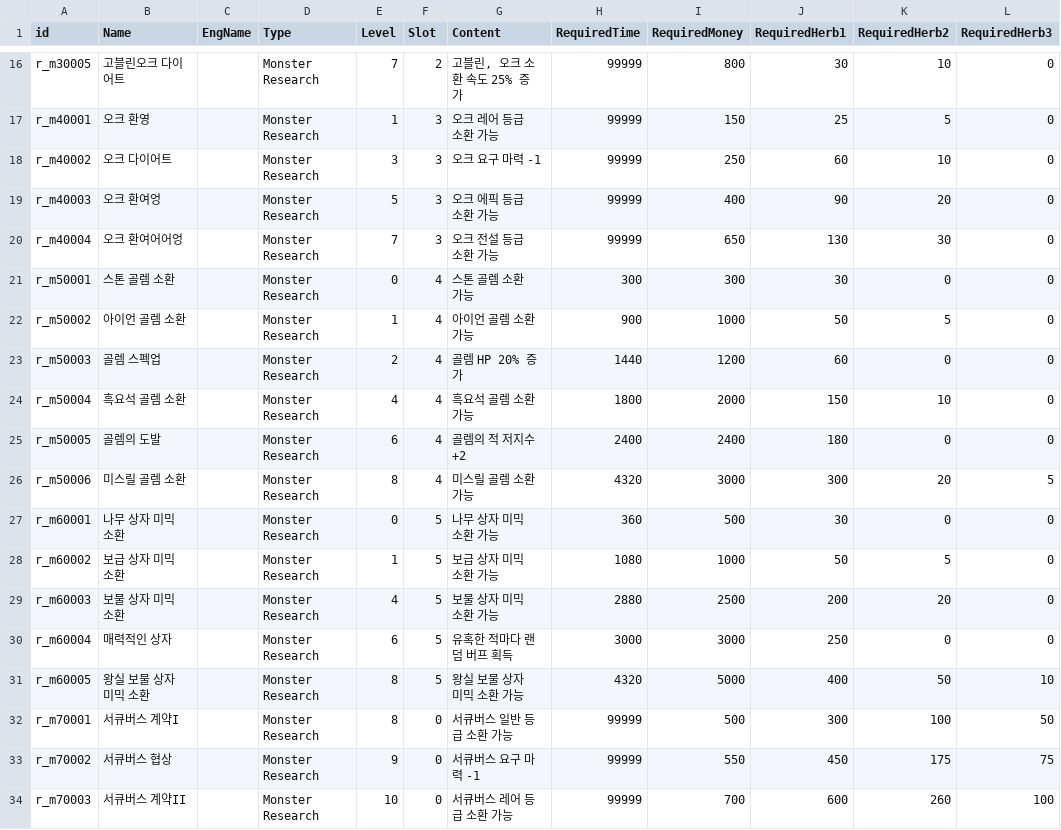
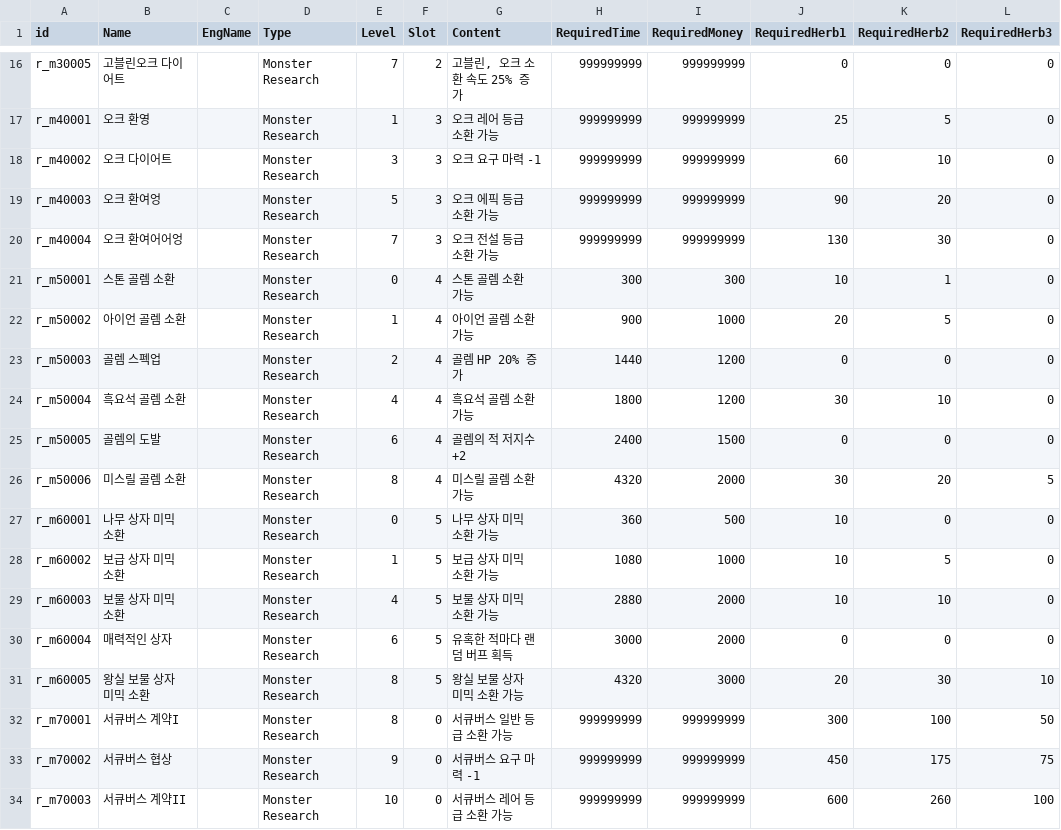
Before and after one commit to kio972/Project_DefenceMaking, a CSV file: Assets/Resources/Data/researchData.csv, drawn as a sheet; only a part is shown, gaps mark what is left out; the diff covers the shown part only; the diff names each change by its address in the sheet, - before the commit and + after, or states it on an @@ line.

```diff
--- a/Assets/Resources/Data/researchData.csv
+++ b/Assets/Resources/Data/researchData.csv
-H16:H20 (RequiredTime): 99999
+H16:H20 (RequiredTime): 999999999
-I16 (RequiredMoney): 800
+I16 (RequiredMoney): 999999999
-J16 (RequiredHerb1): 30
+J16 (RequiredHerb1): 0
-K16 (RequiredHerb2): 10
+K16 (RequiredHerb2): 0
-I17 (RequiredMoney): 150
+I17 (RequiredMoney): 999999999
-I18 (RequiredMoney): 250
+I18 (RequiredMoney): 999999999
-I19 (RequiredMoney): 400
+I19 (RequiredMoney): 999999999
-I20 (RequiredMoney): 650
+I20 (RequiredMoney): 999999999
-J21 (RequiredHerb1): 30
+J21 (RequiredHerb1): 10
-K21 (RequiredHerb2): 0
+K21 (RequiredHerb2): 1
-J22 (RequiredHerb1): 50
+J22 (RequiredHerb1): 20
-J23 (RequiredHerb1): 60
+J23 (RequiredHerb1): 0
-I24 (RequiredMoney): 2000
+I24 (RequiredMoney): 1200
-J24 (RequiredHerb1): 150
+J24 (RequiredHerb1): 30
-I25 (RequiredMoney): 2400
+I25 (RequiredMoney): 1500
-J25 (RequiredHerb1): 180
+J25 (RequiredHerb1): 0
-I26 (RequiredMoney): 3000
+I26 (RequiredMoney): 2000
-J26 (RequiredHerb1): 300
+J26 (RequiredHerb1): 30
-J27 (RequiredHerb1): 30
+J27 (RequiredHerb1): 10
-J28 (RequiredHerb1): 50
+J28 (RequiredHerb1): 10
-I29 (RequiredMoney): 2500
+I29 (RequiredMoney): 2000
-J29 (RequiredHerb1): 200
+J29 (RequiredHerb1): 10
-K29 (RequiredHerb2): 20
+K29 (RequiredHerb2): 10
-I30 (RequiredMoney): 3000
+I30 (RequiredMoney): 2000
-J30 (RequiredHerb1): 250
+J30 (RequiredHerb1): 0
-I31 (RequiredMoney): 5000
+I31 (RequiredMoney): 3000
-J31 (RequiredHerb1): 400
+J31 (RequiredHerb1): 20
-K31 (RequiredHerb2): 50
+K31 (RequiredHerb2): 30
-H32:H34 (RequiredTime): 99999
+H32:H34 (RequiredTime): 999999999
-I32 (RequiredMoney): 500
+I32 (RequiredMoney): 999999999
-I33 (RequiredMoney): 550
+I33 (RequiredMoney): 999999999
-I34 (RequiredMoney): 700
+I34 (RequiredMoney): 999999999
```
Also changed, not shown: 57 edited cells elsewhere in this file, 1 other file.
